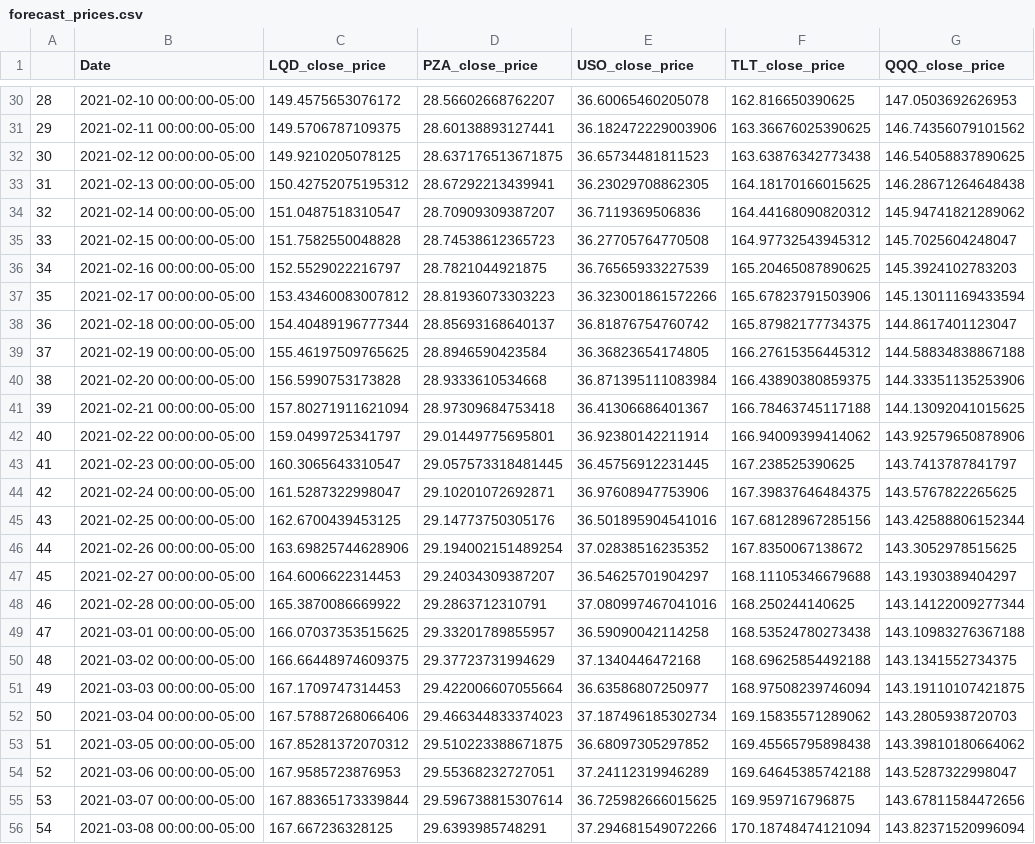
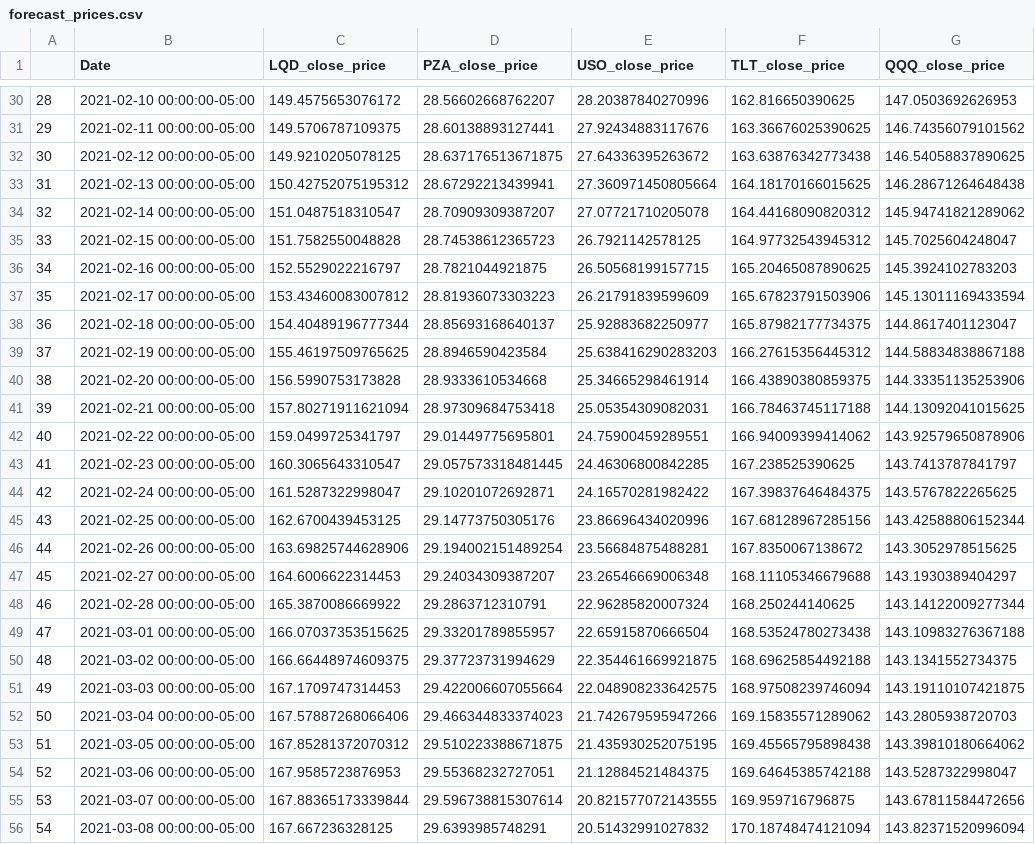
Before and after one commit to ummearusha/Insuring_Insurance_Payments, a CSV file: Resources/forecast_prices.csv, drawn as a sheet; only a part is shown, gaps mark what is left out; the diff covers the shown part only; the diff names each change by its address in the sheet, - before the commit and + after, or states it on an @@ line.

```diff
--- a/Resources/forecast_prices.csv
+++ b/Resources/forecast_prices.csv
-E30 (USO_close_price): 36.60065460205078
+E30 (USO_close_price): 28.20387840270996
-E31 (USO_close_price): 36.182472229003906
+E31 (USO_close_price): 27.92434883117676
-E32 (USO_close_price): 36.65734481811523
+E32 (USO_close_price): 27.64336395263672
-E33 (USO_close_price): 36.23029708862305
+E33 (USO_close_price): 27.360971450805664
-E34 (USO_close_price): 36.7119369506836
+E34 (USO_close_price): 27.07721710205078
-E35 (USO_close_price): 36.27705764770508
+E35 (USO_close_price): 26.7921142578125
-E36 (USO_close_price): 36.76565933227539
+E36 (USO_close_price): 26.50568199157715
-E37 (USO_close_price): 36.323001861572266
+E37 (USO_close_price): 26.21791839599609
-E38 (USO_close_price): 36.81876754760742
+E38 (USO_close_price): 25.92883682250977
-E39 (USO_close_price): 36.36823654174805
+E39 (USO_close_price): 25.638416290283203
-E40 (USO_close_price): 36.871395111083984
+E40 (USO_close_price): 25.34665298461914
-E41 (USO_close_price): 36.41306686401367
+E41 (USO_close_price): 25.05354309082031
-E42 (USO_close_price): 36.92380142211914
+E42 (USO_close_price): 24.75900459289551
-E43 (USO_close_price): 36.45756912231445
+E43 (USO_close_price): 24.46306800842285
-E44 (USO_close_price): 36.97608947753906
+E44 (USO_close_price): 24.16570281982422
-E45 (USO_close_price): 36.501895904541016
+E45 (USO_close_price): 23.86696434020996
-E46 (USO_close_price): 37.02838516235352
+E46 (USO_close_price): 23.56684875488281
-E47 (USO_close_price): 36.54625701904297
+E47 (USO_close_price): 23.26546669006348
-E48 (USO_close_price): 37.080997467041016
+E48 (USO_close_price): 22.96285820007324
-E49 (USO_close_price): 36.59090042114258
+E49 (USO_close_price): 22.65915870666504
-E50 (USO_close_price): 37.1340446472168
+E50 (USO_close_price): 22.354461669921875
-E51 (USO_close_price): 36.63586807250977
+E51 (USO_close_price): 22.048908233642575
-E52 (USO_close_price): 37.187496185302734
+E52 (USO_close_price): 21.742679595947266
-E53 (USO_close_price): 36.68097305297852
+E53 (USO_close_price): 21.435930252075195
-E54 (USO_close_price): 37.24112319946289
+E54 (USO_close_price): 21.12884521484375
-E55 (USO_close_price): 36.725982666015625
+E55 (USO_close_price): 20.821577072143555
-E56 (USO_close_price): 37.294681549072266
+E56 (USO_close_price): 20.51432991027832
```
Also changed, not shown: 63 edited cells elsewhere in this file, Resources/USO_forecast.csv, 1 other file.
